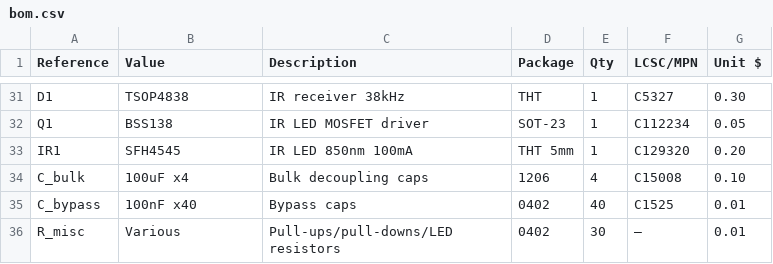
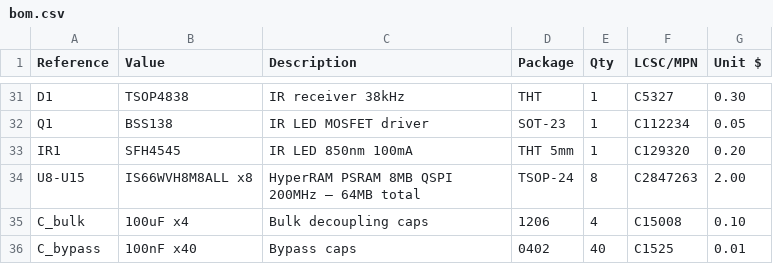
Before and after one commit to cee-source/eamonnn, a CSV file: hardware/flipkit-board/bom.csv, drawn as a sheet; only a part is shown, gaps mark what is left out; the shorter side is filled out with more unchanged rows.

```diff
--- a/hardware/flipkit-board/bom.csv
+++ b/hardware/flipkit-board/bom.csv
@@ -33,2 +33,3 @@ Q1,BSS138,IR LED MOSFET driver,SOT-23,1,C112234,0.05
 IR1,SFH4545,IR LED 850nm 100mA,THT 5mm,1,C129320,0.20
+U8-U15,IS66WVH8M8ALL x8,HyperRAM PSRAM 8MB QSPI 200MHz — 64MB total,TSOP-24,8,C2847263,2.00
 C_bulk,100uF x4,Bulk decoupling caps,1206,4,C15008,0.10
```
